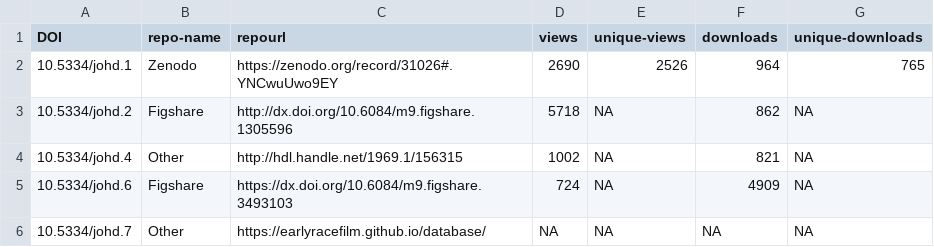
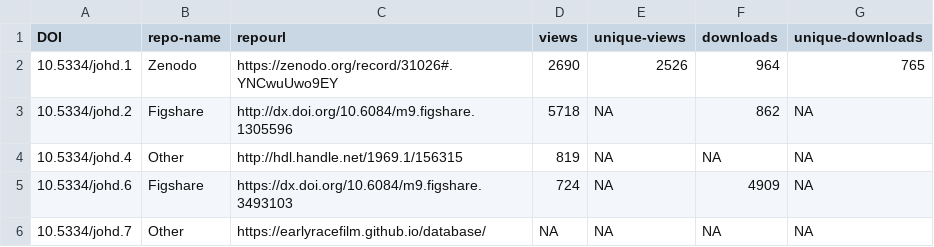
Before and after one commit to npedrazzini/DataPapersAnalysis, a CSV file: final_outputs/2022-05-04-datasets-metrics_manual.csv, drawn as a sheet; only a part is shown; the diff names each change by its address in the sheet, - before the commit and + after, or states it on an @@ line.

```diff
--- a/final_outputs/2022-05-04-datasets-metrics_manual.csv
+++ b/final_outputs/2022-05-04-datasets-metrics_manual.csv
-D4 (views): 1002
+D4 (views): 819
-F4 (downloads): 821
+F4 (downloads): NA
```
Also changed, not shown: final_outputs/2022-04-04-datasets-metrics_manual.csv, manual_inputs/johd_manual-datasets.csv, 17 other files.
